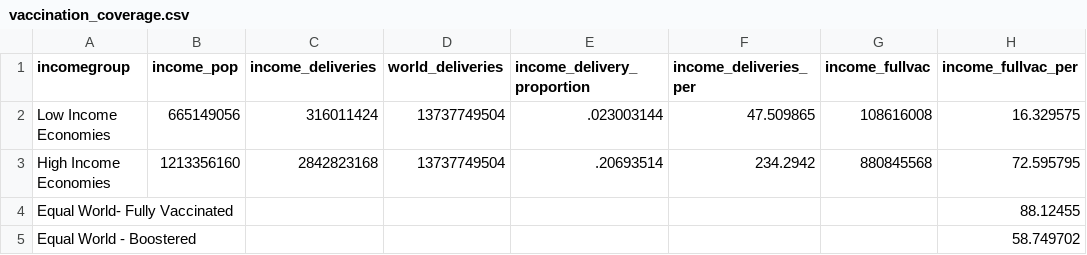
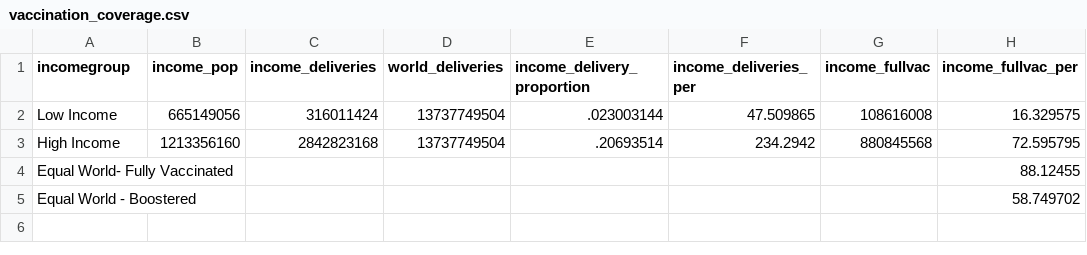
Before and after one commit to UNDP-Data/Vaccine-Equity-Dashboard-Data, a CSV file: vaccination_coverage.csv, drawn as a sheet; only a part is shown; the diff names each change by its address in the sheet, - before the commit and + after, or states it on an @@ line.

Commit message:
Update vaccination_coverage.csv

```diff
--- a/vaccination_coverage.csv
+++ b/vaccination_coverage.csv
-A2 (incomegroup): Low Income Economies
+A2 (incomegroup): Low Income
-A3 (incomegroup): High Income Economies
+A3 (incomegroup): High Income
```
